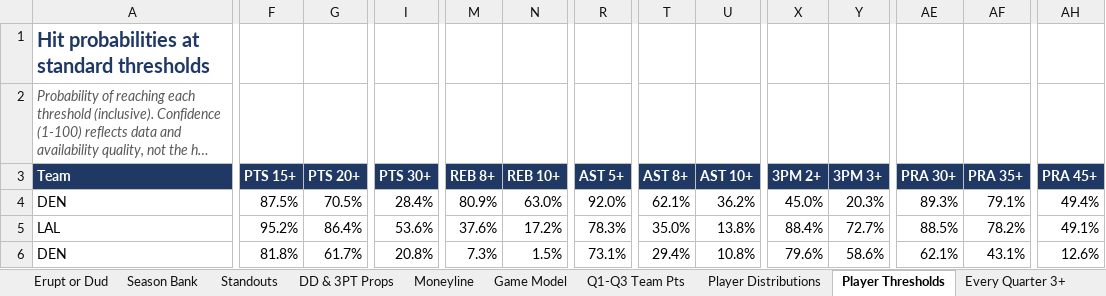
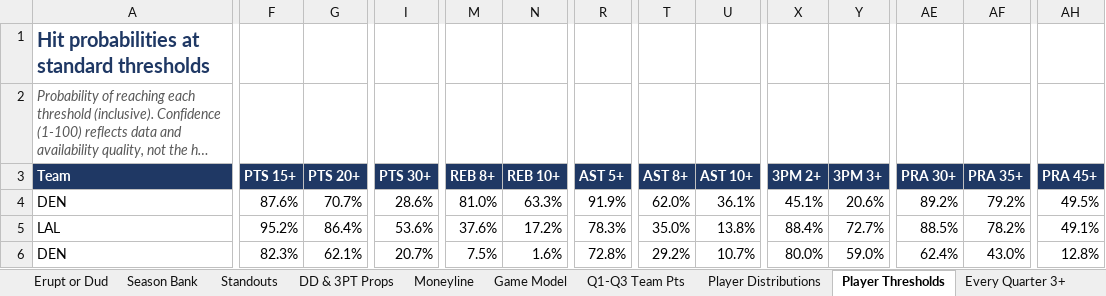
Before and after one commit to HeyShawtty/nba-quant-desk, an Excel workbook: reports/NBA_Quant_Report_2026-10-30.xlsx, sheet Player Thresholds, drawn as a sheet; only a part is shown, gaps mark what is left out; long unchanged cells end in …; values as stored, in another font and other column widths than the file's, no borders; the diff covers the shown part only; the diff names each change by its address in the sheet, - before the commit and + after, or states it on an @@ line.

```diff
--- a/reports/NBA_Quant_Report_2026-10-30.xlsx (sheet Player Thresholds)
+++ b/reports/NBA_Quant_Report_2026-10-30.xlsx (sheet Player Thresholds)
-F4 (PTS 15+): 87.5%
+F4 (PTS 15+): 87.6%
-G4 (PTS 20+): 70.5%
+G4 (PTS 20+): 70.7%
-I4 (PTS 30+): 28.4%
+I4 (PTS 30+): 28.6%
-M4 (REB 8+): 80.9%
+M4 (REB 8+): 81.0%
-N4 (REB 10+): 63.0%
+N4 (REB 10+): 63.3%
-R4 (AST 5+): 92.0%
+R4 (AST 5+): 91.9%
-T4 (AST 8+): 62.1%
+T4 (AST 8+): 62.0%
-U4 (AST 10+): 36.2%
+U4 (AST 10+): 36.1%
-X4 (3PM 2+): 45.0%
+X4 (3PM 2+): 45.1%
-Y4 (3PM 3+): 20.3%
+Y4 (3PM 3+): 20.6%
-AE4 (PRA 30+): 89.3%
+AE4 (PRA 30+): 89.2%
-AF4 (PRA 35+): 79.1%
+AF4 (PRA 35+): 79.2%
-AH4 (PRA 45+): 49.4%
+AH4 (PRA 45+): 49.5%
-F6 (PTS 15+): 81.8%
+F6 (PTS 15+): 82.3%
-G6 (PTS 20+): 61.7%
+G6 (PTS 20+): 62.1%
-I6 (PTS 30+): 20.8%
+I6 (PTS 30+): 20.7%
-M6 (REB 8+): 7.3%
+M6 (REB 8+): 7.5%
-N6 (REB 10+): 1.5%
+N6 (REB 10+): 1.6%
-R6 (AST 5+): 73.1%
+R6 (AST 5+): 72.8%
-T6 (AST 8+): 29.4%
+T6 (AST 8+): 29.2%
-U6 (AST 10+): 10.8%
+U6 (AST 10+): 10.7%
-X6 (3PM 2+): 79.6%
+X6 (3PM 2+): 80.0%
-Y6 (3PM 3+): 58.6%
+Y6 (3PM 3+): 59.0%
-AE6 (PRA 30+): 62.1%
+AE6 (PRA 30+): 62.4%
-AF6 (PRA 35+): 43.1%
+AF6 (PRA 35+): 43.0%
-AH6 (PRA 45+): 12.6%
+AH6 (PRA 45+): 12.8%
```
Also changed, not shown: 1 added row, 1 removed row and 301 edited cells elsewhere in this sheet, sheet Rotations & Breakouts, sheet SGP & Boost, sheet Summary, sheet DD & 3PT Props, sheet Standouts, sheet Slate Leaders, 9 more sheets, formulas that keep their value, reports/Data_Bank_2026-27.xlsx, 7 other files.
